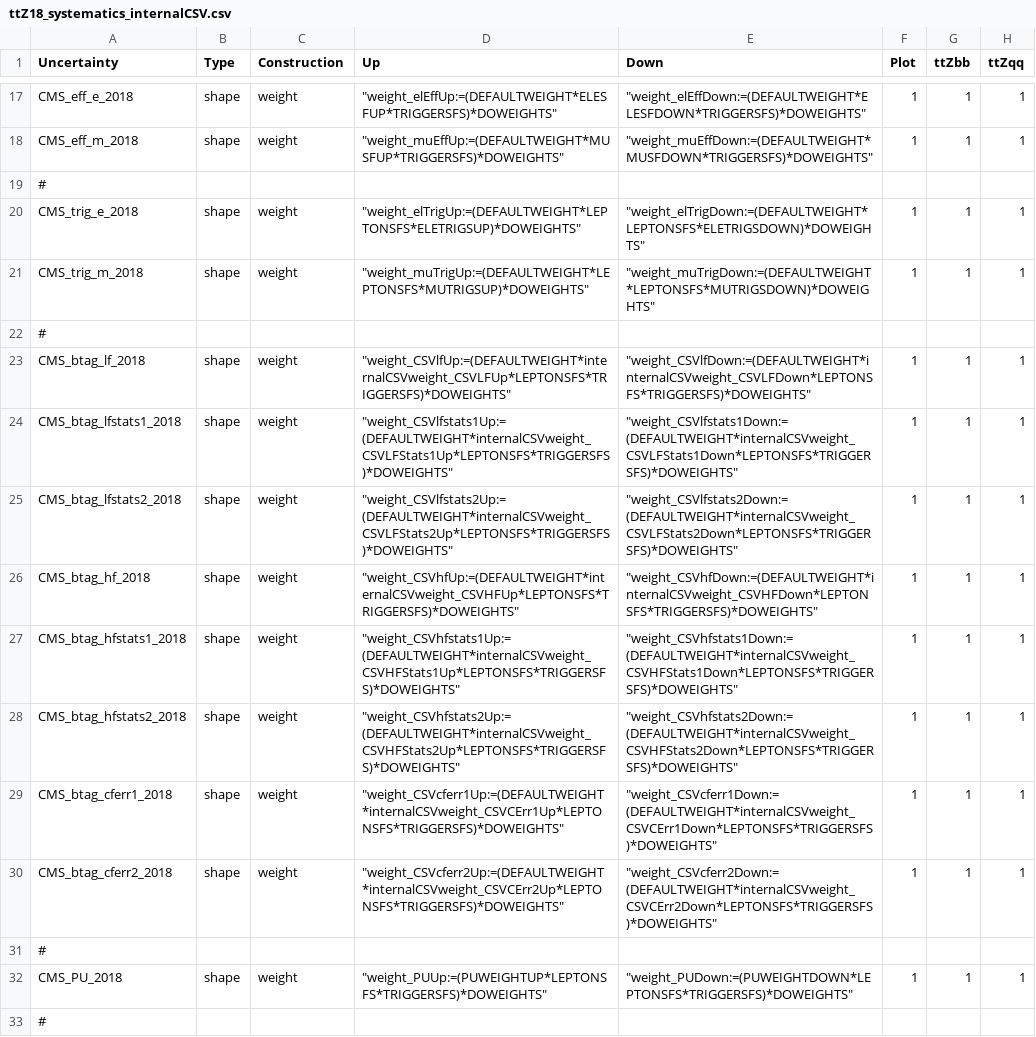
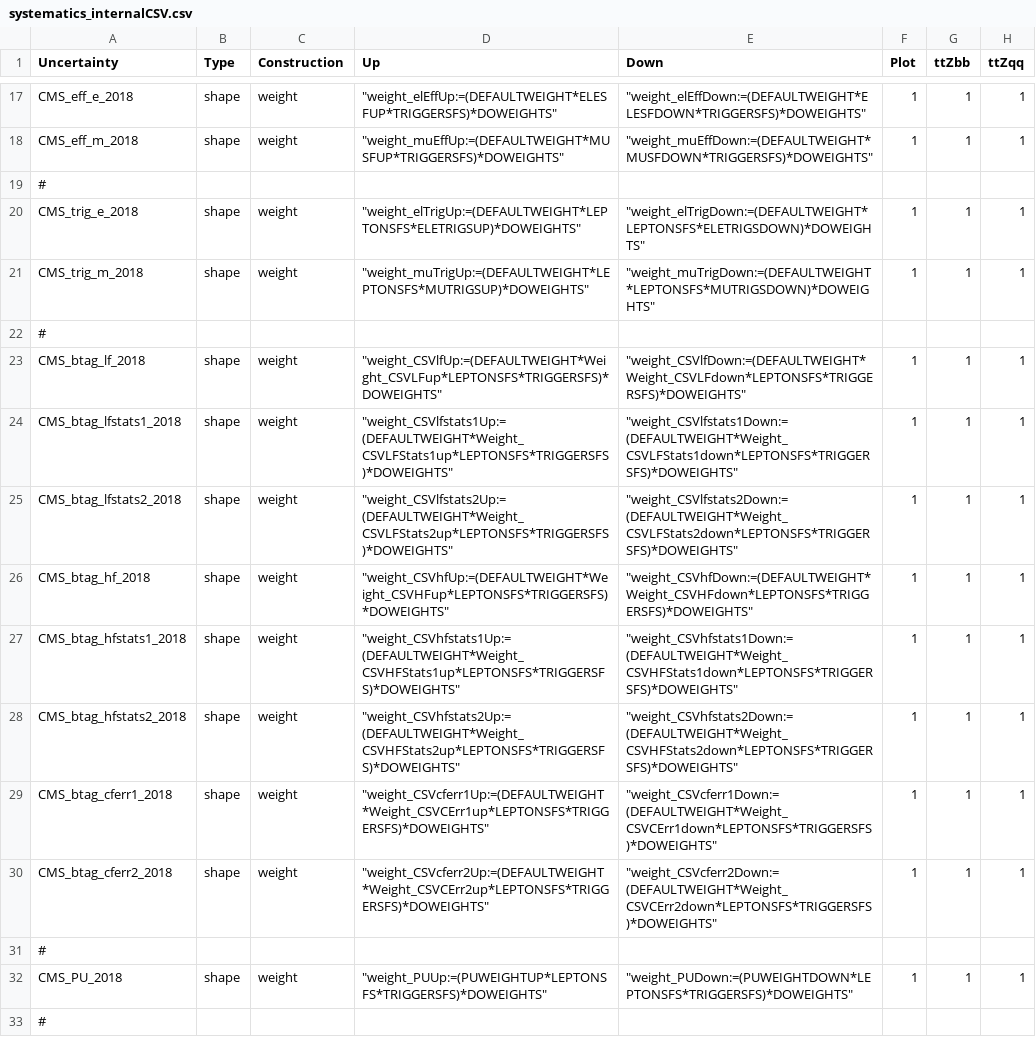
Before and after one commit to kit-cn-cms/pyroot-plotscripts, a CSV file: configs/ttZ18/systematics_internalCSV.csv (was configs/ttZ18_systematics_internalCSV.csv), drawn as a sheet; only a part is shown, gaps mark what is left out; the diff names each change by its address in the sheet, - before the commit and + after, or states it on an @@ line.

Commit message:
restructure config directory with subfolders

```diff
--- a/configs/ttZ18_systematics_internalCSV.csv
+++ b/configs/ttZ18/systematics_internalCSV.csv
-D23 (Up): "weight_CSVlfUp:=(DEFAULTWEIGHT*internalCSVweight_CSVLFUp*LEPTONSFS*TRIGGERSFS)*DOWEIGHTS"
+D23 (Up): "weight_CSVlfUp:=(DEFAULTWEIGHT*Weight_CSVLFup*LEPTONSFS*TRIGGERSFS)*DOWEIGHTS"
-E23 (Down): "weight_CSVlfDown:=(DEFAULTWEIGHT*internalCSVweight_CSVLFDown*LEPTONSFS*TRIGGERSFS)*DOWEIGHTS"
+E23 (Down): "weight_CSVlfDown:=(DEFAULTWEIGHT*Weight_CSVLFdown*LEPTONSFS*TRIGGERSFS)*DOWEIGHTS"
-D24 (Up): "weight_CSVlfstats1Up:=(DEFAULTWEIGHT*internalCSVweight_CSVLFStats1Up*LEPTONSFS*TRIGGERSFS)*DOWEIGHTS"
+D24 (Up): "weight_CSVlfstats1Up:=(DEFAULTWEIGHT*Weight_CSVLFStats1up*LEPTONSFS*TRIGGERSFS)*DOWEIGHTS"
-E24 (Down): "weight_CSVlfstats1Down:=(DEFAULTWEIGHT*internalCSVweight_CSVLFStats1Down*LEPTONSFS*TRIGGERSFS)*DOWEIGHTS"
+E24 (Down): "weight_CSVlfstats1Down:=(DEFAULTWEIGHT*Weight_CSVLFStats1down*LEPTONSFS*TRIGGERSFS)*DOWEIGHTS"
-D25 (Up): "weight_CSVlfstats2Up:=(DEFAULTWEIGHT*internalCSVweight_CSVLFStats2Up*LEPTONSFS*TRIGGERSFS)*DOWEIGHTS"
+D25 (Up): "weight_CSVlfstats2Up:=(DEFAULTWEIGHT*Weight_CSVLFStats2up*LEPTONSFS*TRIGGERSFS)*DOWEIGHTS"
-E25 (Down): "weight_CSVlfstats2Down:=(DEFAULTWEIGHT*internalCSVweight_CSVLFStats2Down*LEPTONSFS*TRIGGERSFS)*DOWEIGHTS"
+E25 (Down): "weight_CSVlfstats2Down:=(DEFAULTWEIGHT*Weight_CSVLFStats2down*LEPTONSFS*TRIGGERSFS)*DOWEIGHTS"
-D26 (Up): "weight_CSVhfUp:=(DEFAULTWEIGHT*internalCSVweight_CSVHFUp*LEPTONSFS*TRIGGERSFS)*DOWEIGHTS"
+D26 (Up): "weight_CSVhfUp:=(DEFAULTWEIGHT*Weight_CSVHFup*LEPTONSFS*TRIGGERSFS)*DOWEIGHTS"
-E26 (Down): "weight_CSVhfDown:=(DEFAULTWEIGHT*internalCSVweight_CSVHFDown*LEPTONSFS*TRIGGERSFS)*DOWEIGHTS"
+E26 (Down): "weight_CSVhfDown:=(DEFAULTWEIGHT*Weight_CSVHFdown*LEPTONSFS*TRIGGERSFS)*DOWEIGHTS"
-D27 (Up): "weight_CSVhfstats1Up:=(DEFAULTWEIGHT*internalCSVweight_CSVHFStats1Up*LEPTONSFS*TRIGGERSFS)*DOWEIGHTS"
+D27 (Up): "weight_CSVhfstats1Up:=(DEFAULTWEIGHT*Weight_CSVHFStats1up*LEPTONSFS*TRIGGERSFS)*DOWEIGHTS"
-E27 (Down): "weight_CSVhfstats1Down:=(DEFAULTWEIGHT*internalCSVweight_CSVHFStats1Down*LEPTONSFS*TRIGGERSFS)*DOWEIGHTS"
+E27 (Down): "weight_CSVhfstats1Down:=(DEFAULTWEIGHT*Weight_CSVHFStats1down*LEPTONSFS*TRIGGERSFS)*DOWEIGHTS"
-D28 (Up): "weight_CSVhfstats2Up:=(DEFAULTWEIGHT*internalCSVweight_CSVHFStats2Up*LEPTONSFS*TRIGGERSFS)*DOWEIGHTS"
+D28 (Up): "weight_CSVhfstats2Up:=(DEFAULTWEIGHT*Weight_CSVHFStats2up*LEPTONSFS*TRIGGERSFS)*DOWEIGHTS"
-E28 (Down): "weight_CSVhfstats2Down:=(DEFAULTWEIGHT*internalCSVweight_CSVHFStats2Down*LEPTONSFS*TRIGGERSFS)*DOWEIGHTS"
+E28 (Down): "weight_CSVhfstats2Down:=(DEFAULTWEIGHT*Weight_CSVHFStats2down*LEPTONSFS*TRIGGERSFS)*DOWEIGHTS"
-D29 (Up): "weight_CSVcferr1Up:=(DEFAULTWEIGHT*internalCSVweight_CSVCErr1Up*LEPTONSFS*TRIGGERSFS)*DOWEIGHTS"
+D29 (Up): "weight_CSVcferr1Up:=(DEFAULTWEIGHT*Weight_CSVCErr1up*LEPTONSFS*TRIGGERSFS)*DOWEIGHTS"
-E29 (Down): "weight_CSVcferr1Down:=(DEFAULTWEIGHT*internalCSVweight_CSVCErr1Down*LEPTONSFS*TRIGGERSFS )*DOWEIGHTS"
+E29 (Down): "weight_CSVcferr1Down:=(DEFAULTWEIGHT*Weight_CSVCErr1down*LEPTONSFS*TRIGGERSFS )*DOWEIGHTS"
-D30 (Up): "weight_CSVcferr2Up:=(DEFAULTWEIGHT*internalCSVweight_CSVCErr2Up*LEPTONSFS*TRIGGERSFS)*DOWEIGHTS"
+D30 (Up): "weight_CSVcferr2Up:=(DEFAULTWEIGHT*Weight_CSVCErr2up*LEPTONSFS*TRIGGERSFS)*DOWEIGHTS"
-E30 (Down): "weight_CSVcferr2Down:=(DEFAULTWEIGHT*internalCSVweight_CSVCErr2Down*LEPTONSFS*TRIGGERSFS )*DOWEIGHTS"
+E30 (Down): "weight_CSVcferr2Down:=(DEFAULTWEIGHT*Weight_CSVCErr2down*LEPTONSFS*TRIGGERSFS )*DOWEIGHTS"
```
Also changed, not shown: 22 other files.
